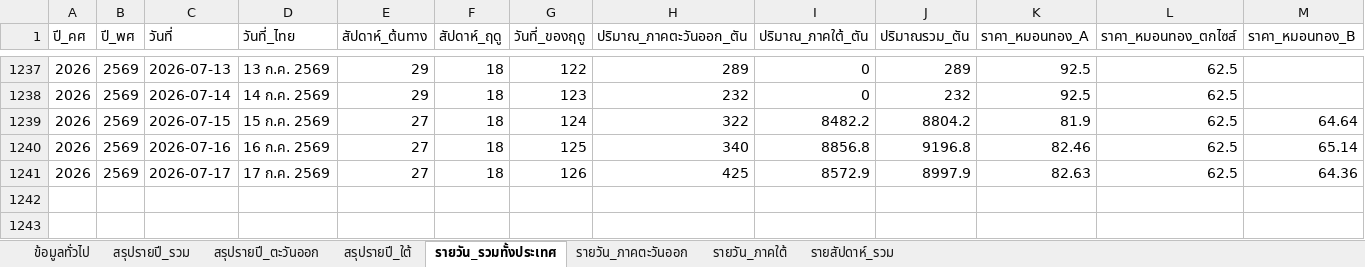
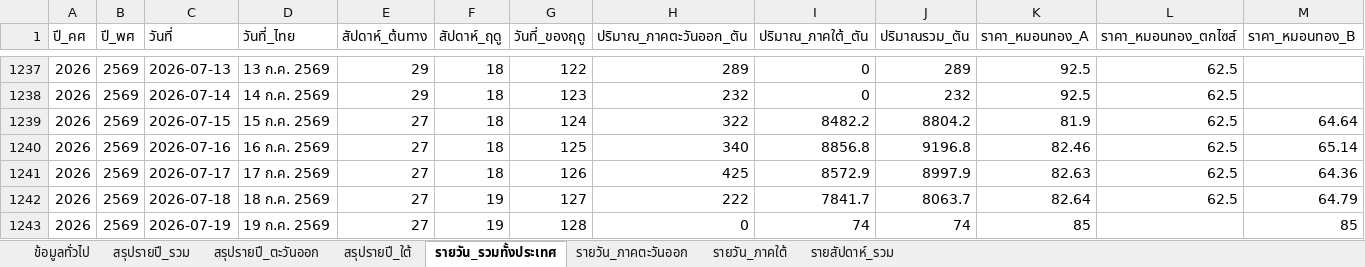
Before and after one commit to yohaken/cursor-agent, an Excel workbook: data/durian-dashboard-report.xlsx, sheet รายวัน_รวมทั้งประเทศ, drawn as a sheet; only a part is shown, gaps mark what is left out; values as stored, in another font and other column widths than the file's, no borders; rows hold the shown columns only; the diff names each change by its address in the sheet, - before the commit and + after, or states it on an @@ line.

```diff
--- a/data/durian-dashboard-report.xlsx (sheet รายวัน_รวมทั้งประเทศ)
+++ b/data/durian-dashboard-report.xlsx (sheet รายวัน_รวมทั้งประเทศ)
+row 1242: 2026 | 2569 | 2026-07-18 | 18 ก.ค. 2569 | 27 | 19 | 127 | 222 | 7841.7 | 8063.7 | 82.64 | 62.5 | 64.79
+row 1243: 2026 | 2569 | 2026-07-19 | 19 ก.ค. 2569 | 27 | 19 | 128 | 0 | 74 | 74 | 85 |  | 85
```
Also changed, not shown: sheet รายวัน_ภาคใต้, sheet รายวัน_ภาคตะวันออก, sheet รายสัปดาห์_รวม, sheet สรุปรายปี_รวม, sheet สรุปรายปี_ใต้, sheet สรุปรายปี_ตะวันออก, 1 more sheet, 2 other files.
